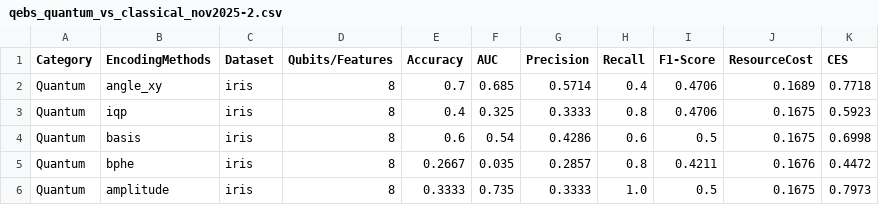
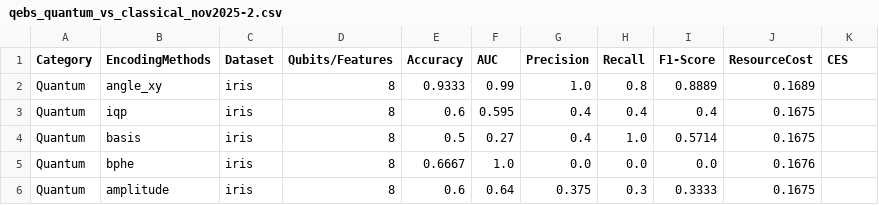
Before and after one commit to AbhishekHumagain/QMLBenchmarking, a CSV file: results/qebs_quantum_vs_classical_nov2025-2.csv, drawn as a sheet; only a part is shown; the diff covers the shown part only.

```diff
--- a/results/qebs_quantum_vs_classical_nov2025-2.csv
+++ b/results/qebs_quantum_vs_classical_nov2025-2.csv
@@ -1,6 +1,6 @@
 Category,EncodingMethods,Dataset,Qubits/Features,Accuracy,AUC,Precision,Recall,F1-Score,ResourceCost,CES
-Quantum,angle_xy,iris,8,0.7,0.685,0.5714,0.4,0.4706,0.1689,0.7718
-Quantum,iqp,iris,8,0.4,0.325,0.3333,0.8,0.4706,0.1675,0.5923
-Quantum,basis,iris,8,0.6,0.54,0.4286,0.6,0.5,0.1675,0.6998
-Quantum,bphe,iris,8,0.2667,0.035,0.2857,0.8,0.4211,0.1676,0.4472
-Quantum,amplitude,iris,8,0.3333,0.735,0.3333,1.0,0.5,0.1675,0.7973
+Quantum,angle_xy,iris,8,0.9333,0.99,1.0,0.8,0.8889,0.1689,
+Quantum,iqp,iris,8,0.6,0.595,0.4,0.4,0.4,0.1675,
+Quantum,basis,iris,8,0.5,0.27,0.4,1.0,0.5714,0.1675,
+Quantum,bphe,iris,8,0.6667,1.0,0.0,0.0,0.0,0.1676,
+Quantum,amplitude,iris,8,0.6,0.64,0.375,0.3,0.3333,0.1675,
```
Also changed, not shown: 72 edited cells elsewhere in this file, 9 other files.
